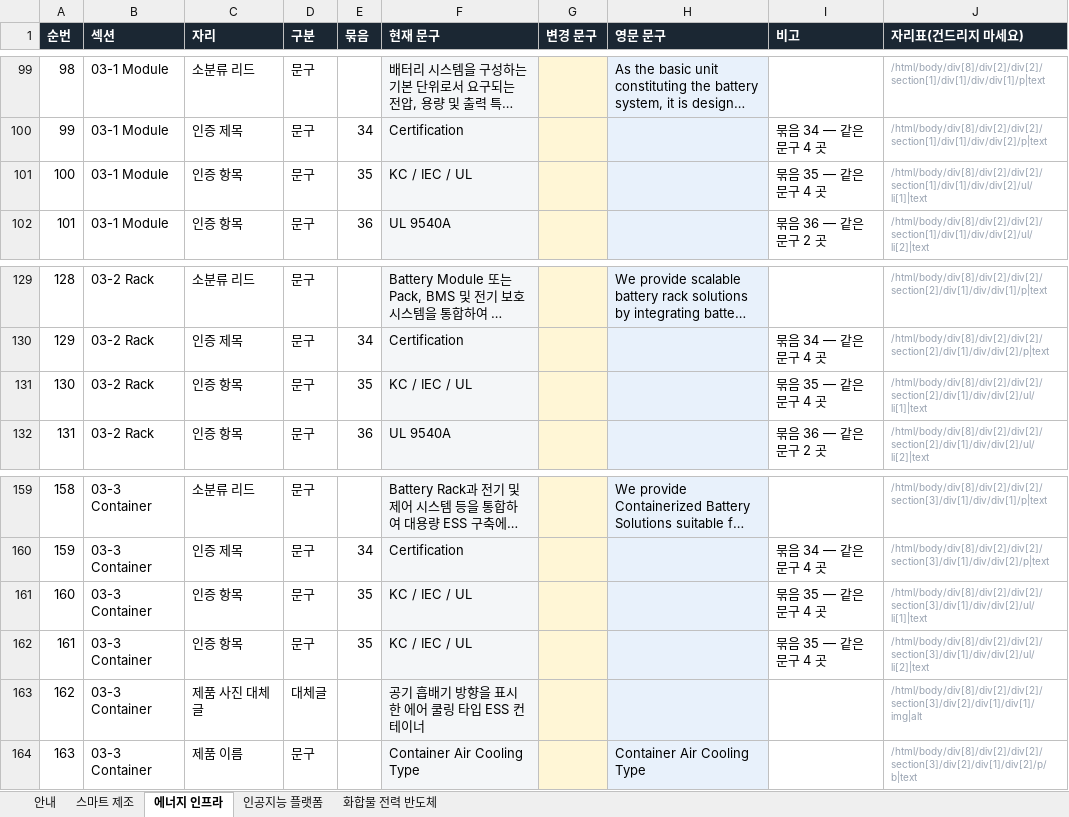
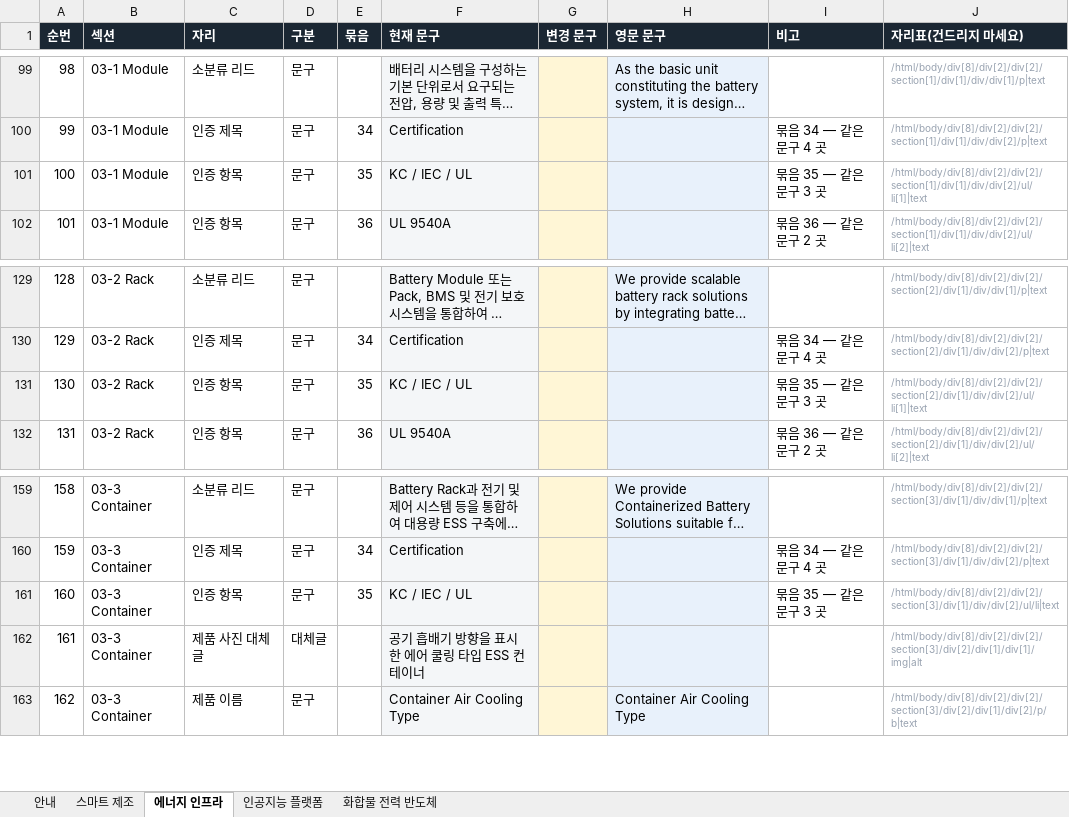
Before and after one commit to 01hye0ne/apro-website, an Excel workbook: content-export/04_사업영역_문구.xlsx, sheet 에너지 인프라, drawn as a sheet; only a part is shown, gaps mark what is left out; long unchanged cells end in …; values as stored, in another font and other column widths than the file's, no borders; removed rows and columns are numbered as before the commit, all else as after; the diff names each change by its address in the sheet, - before the commit and + after, or states it on an @@ line.

```diff
--- a/content-export/04_사업영역_문구.xlsx (sheet 에너지 인프라)
+++ b/content-export/04_사업영역_문구.xlsx (sheet 에너지 인프라)
-I101 (비고): 묶음 35 — 같은 문구 4 곳
+I101 (비고): 묶음 35 — 같은 문구 3 곳
-I131 (비고): 묶음 35 — 같은 문구 4 곳
+I131 (비고): 묶음 35 — 같은 문구 3 곳
-I161 (비고): 묶음 35 — 같은 문구 4 곳
+I161 (비고): 묶음 35 — 같은 문구 3 곳
-J161 (자리표(건드리지 마세요)): /html/body/div[8]/div[2]/div[2]/section[3]/div[1]/div/div[2]/ul/li[1]|text
+J161 (자리표(건드리지 마세요)): /html/body/div[8]/div[2]/div[2]/section[3]/div[1]/div/div[2]/ul/li|text
-row 162: 161 | 03-3 Container | 인증 항목 | 문구 | 35 | KC / IEC / UL |  |  | 묶음 35 — 같은 문구 4 곳 | /html/body/div[8]/div[2]/div[2]/section[3]/div[1]/div/div[2]/ul/li[2]|text
@@ column A (순번) renumbered from row 162 down @@
```
Also changed, not shown: sheet 안내, 1 other file.
